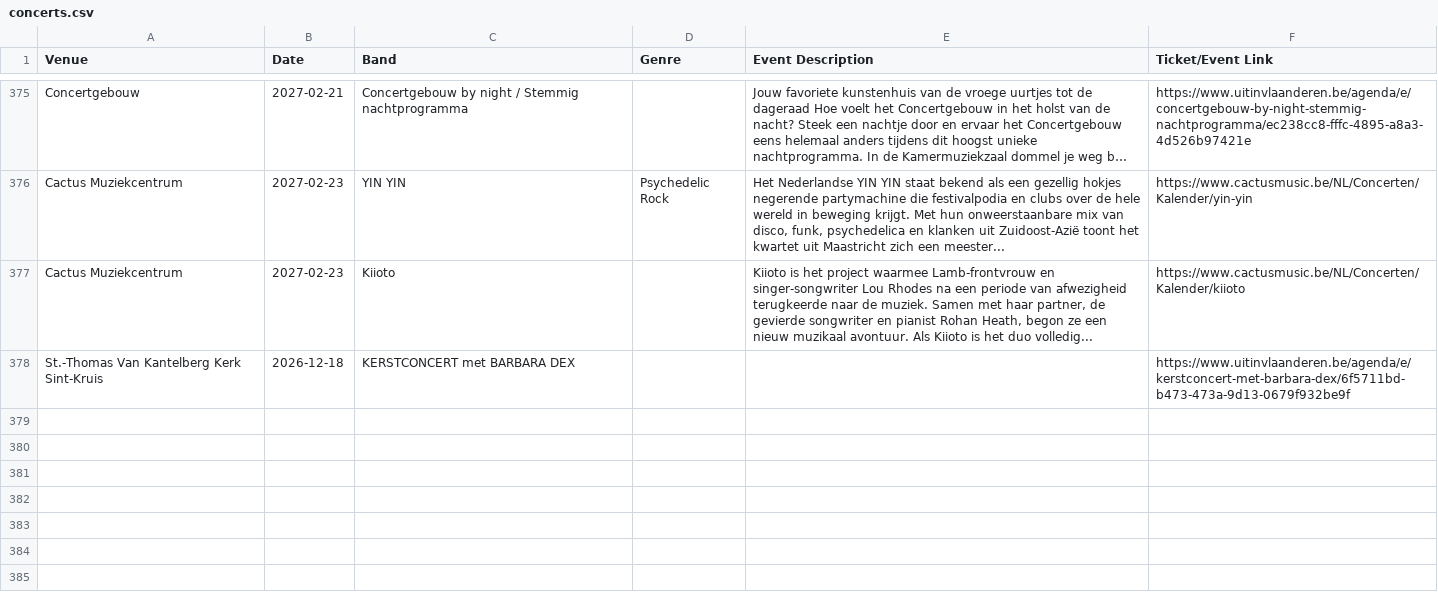
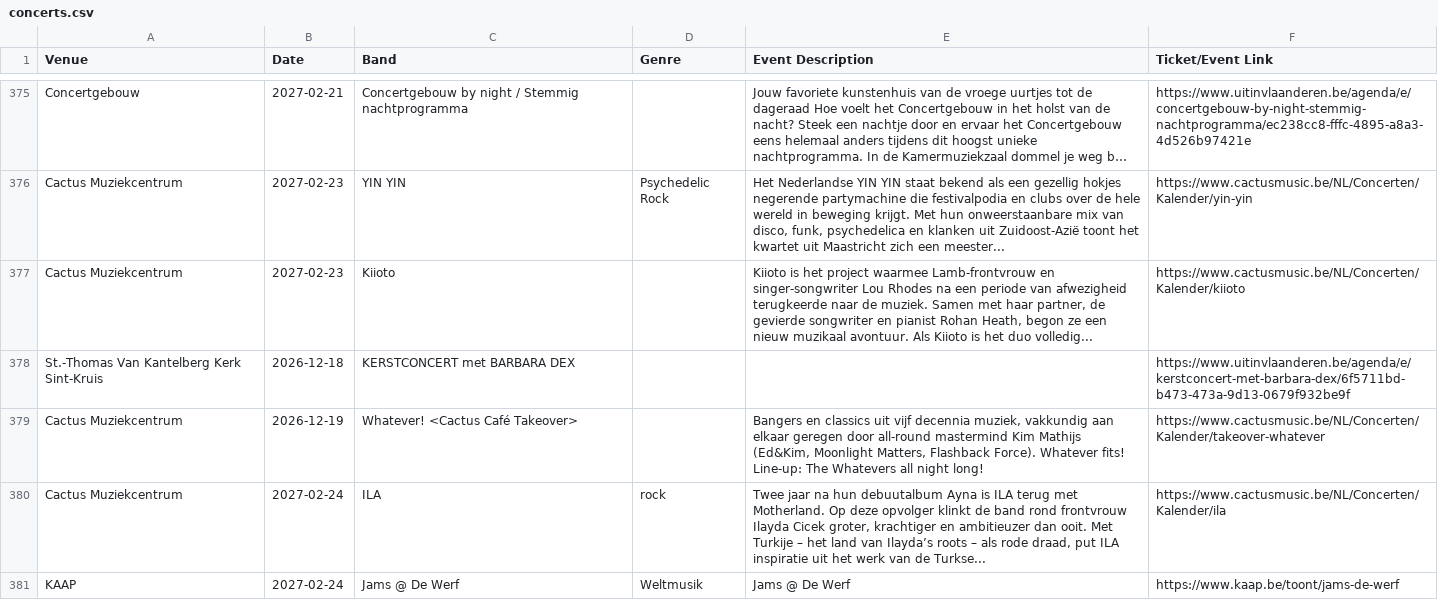
Before and after one commit to gillesgerlo/gent-concerts-playlist, a CSV file: data/brugge/concerts.csv, drawn as a sheet; only a part is shown, gaps mark what is left out; long unchanged cells end in …; ↵ is a line break in a cell; the diff names each change by its address in the sheet, - before the commit and + after, or states it on an @@ line.

```diff
--- a/data/brugge/concerts.csv
+++ b/data/brugge/concerts.csv
+row 379: Cactus Muziekcentrum | 2026-12-19 | Whatever! <Cactus Café Takeover> |  | Bangers en classics uit vijf decennia muziek, vakkundig aan elkaar geregen door all-round mastermind Kim Mathijs (Ed&Kim, Moonlight Matters, Flashback Force). Whatever fits! ↵ Line-up: The Whatevers all night long! | https://www.cactusmusic.be/NL/Concerten/Kalender/takeover-whatever
+row 380: Cactus Muziekcentrum | 2027-02-24 | ILA | rock | Twee jaar na hun debuutalbum Ayna is ILA terug met Motherland. Op deze opvolger klinkt de band rond frontvrouw Ilayda Cicek groter, krachtiger en ambitieuzer dan ooit. Met Turkije – het land van Ilayda’s roots – als rode draad, put ILA inspiratie uit het werk van de Turkse... | https://www.cactusmusic.be/NL/Concerten/Kalender/ila
+row 381: KAAP | 2027-02-24 | Jams @ De Werf | Weltmusik | Jams @ De Werf | https://www.kaap.be/toont/jams-de-werf
```
Also changed, not shown: data/gent/concerts.csv, 6 other files.
